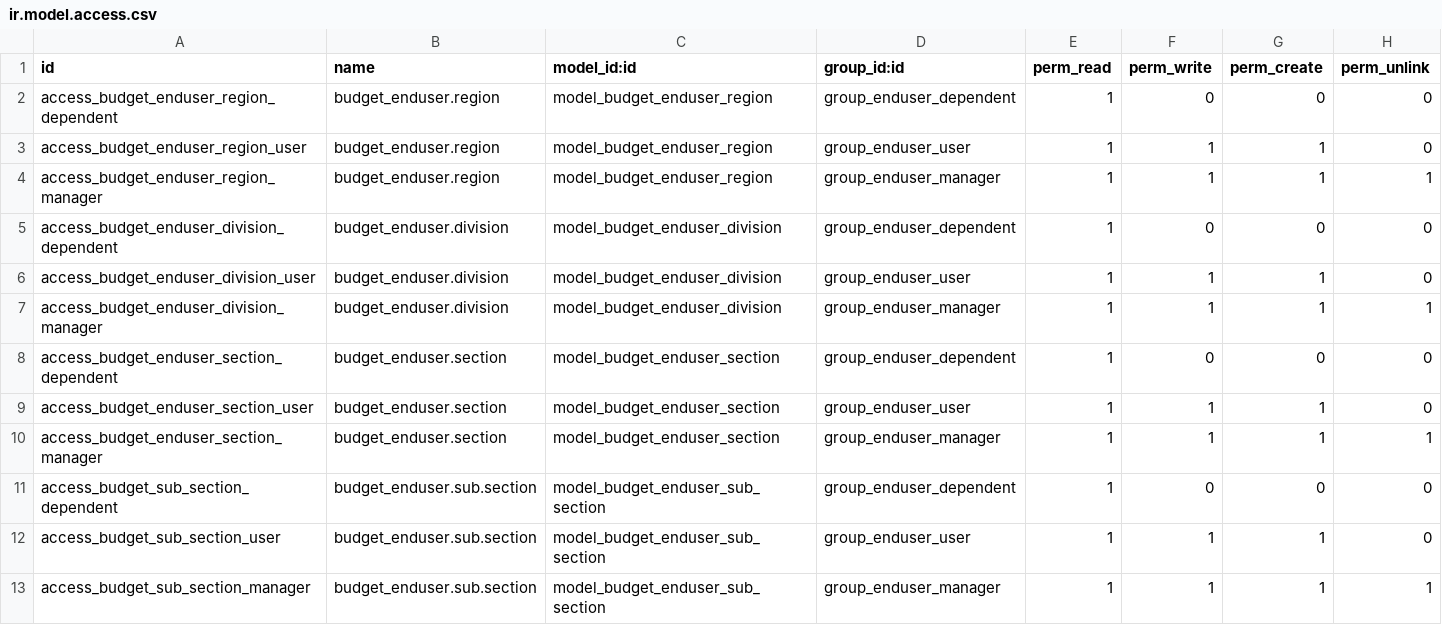
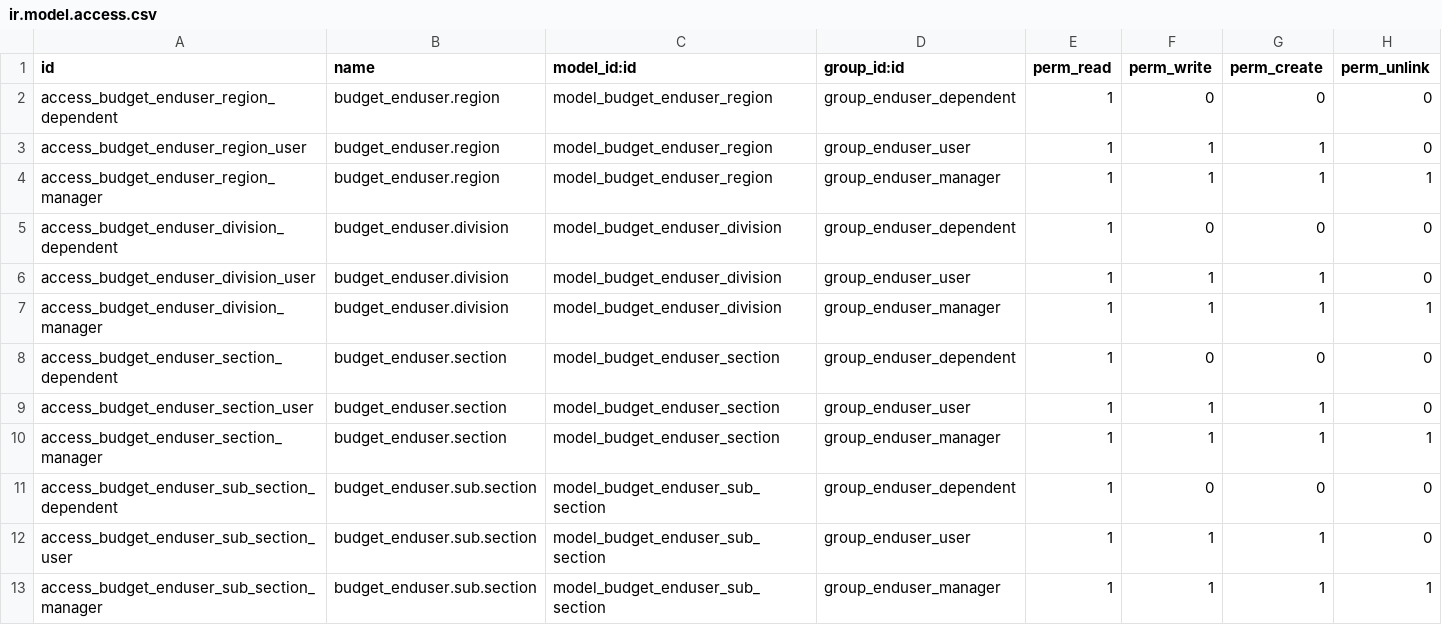
Before and after one commit to Suhail-Ismail/odoo-budget-enduser, a CSV file: security/ir.model.access.csv, drawn as a sheet.

Commit message:
Fix security(ACL) for enduser sub_section

```diff
--- a/security/ir.model.access.csv
+++ b/security/ir.model.access.csv
@@ -10,4 +10,4 @@ access_budget_enduser_section_user,budget_enduser.section,model_budget_enduser_s
 access_budget_enduser_section_manager,budget_enduser.section,model_budget_enduser_section,group_enduser_manager,1,1,1,1
-access_budget_sub_section_dependent,budget_enduser.sub.section,model_budget_enduser_sub_section,group_enduser_dependent,1,0,0,0
-access_budget_sub_section_user,budget_enduser.sub.section,model_budget_enduser_sub_section,group_enduser_user,1,1,1,0
-access_budget_sub_section_manager,budget_enduser.sub.section,model_budget_enduser_sub_section,group_enduser_manager,1,1,1,1
+access_budget_enduser_sub_section_dependent,budget_enduser.sub.section,model_budget_enduser_sub_section,group_enduser_dependent,1,0,0,0
+access_budget_enduser_sub_section_user,budget_enduser.sub.section,model_budget_enduser_sub_section,group_enduser_user,1,1,1,0
+access_budget_enduser_sub_section_manager,budget_enduser.sub.section,model_budget_enduser_sub_section,group_enduser_manager,1,1,1,1
```
